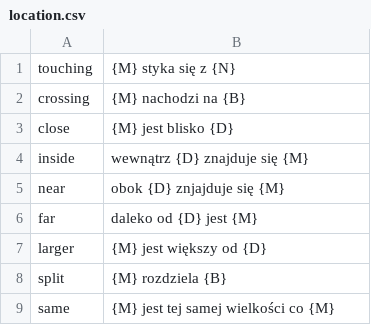
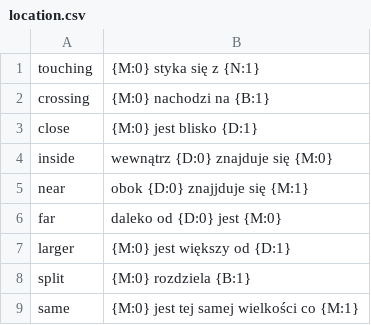
Before and after one commit to epsonik/FuzzyDescV2, a CSV file: pl/location.csv, drawn as a sheet.

Commit message:
location files

```diff
--- a/pl/location.csv
+++ b/pl/location.csv
@@ -1,9 +1,9 @@
-touching, {M} styka się z {N}
-crossing, {M} nachodzi na {B}
-close, {M} jest blisko {D}
-inside, wewnątrz {D} znajduje się {M}
-near, obok {D} znjajduje się {M}
-far, daleko od {D} jest {M}
-larger, {M} jest większy od {D}
-split, {M} rozdziela {B}
-same, {M} jest tej samej wielkości co {M}
+touching, {M:0} styka się z {N:1}
+crossing, {M:0} nachodzi na {B:1}
+close, {M:0} jest blisko {D:1}
+inside, wewnątrz {D:0} znajduje się {M:0}
+near, obok {D:0} znajjduje się {M:1}
+far, daleko od {D:0} jest {M:0}
+larger, {M:0} jest większy od {D:1}
+split, {M:0} rozdziela {B:1}
+same, {M:0} jest tej samej wielkości co {M:1}
```
Also changed, not shown: 4 other files.
